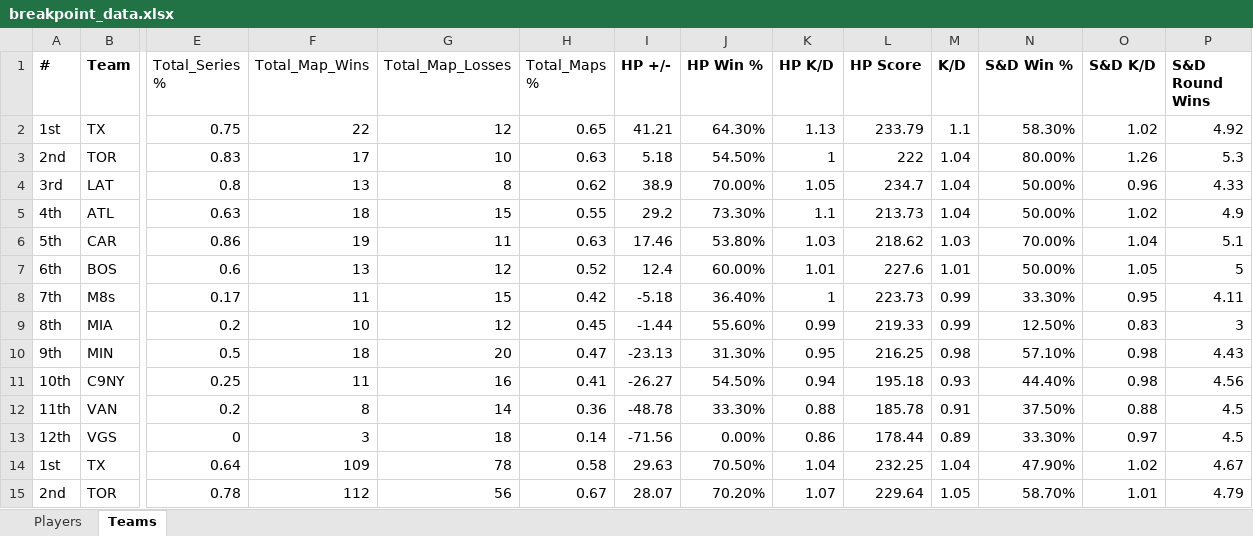
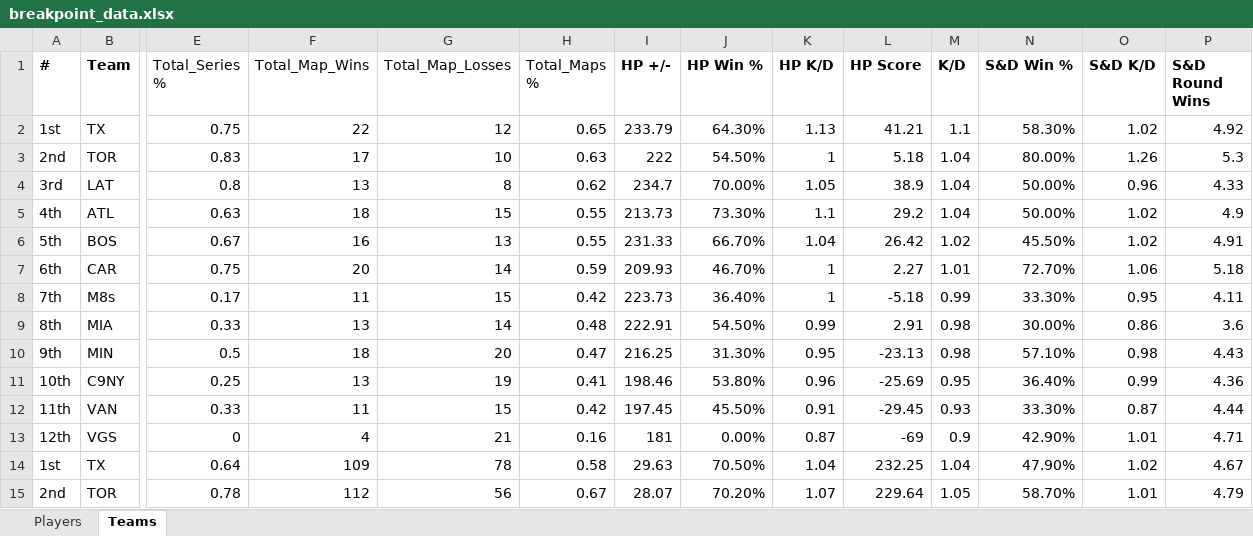
Before and after one commit to tyleralgigi/CDL-Analysis, an Excel workbook: data/breakpoint_data.xlsx, sheet Teams, drawn as a sheet; only a part is shown, gaps mark what is left out; values as stored, in another font and other column widths than the file's, no borders; charts and pictures not drawn; removed rows and columns are numbered as before the commit, all else as after; rows hold the shown columns only; the diff names each change by its address in the sheet, - before the commit and + after, or states it on an @@ line.

```diff
--- a/data/breakpoint_data.xlsx (sheet Teams)
+++ b/data/breakpoint_data.xlsx (sheet Teams)
-I2 (HP +/-): 41.21
+I2 (HP +/-): 233.79
-L2 (HP Score): 233.79
+L2 (HP Score): 41.21
-I3 (HP +/-): 5.18
+I3 (HP +/-): 222
-L3 (HP Score): 222
+L3 (HP Score): 5.18
-I4 (HP +/-): 38.9
+I4 (HP +/-): 234.7
-L4 (HP Score): 234.7
+L4 (HP Score): 38.9
-I5 (HP +/-): 29.2
+I5 (HP +/-): 213.73
-L5 (HP Score): 213.73
+L5 (HP Score): 29.2
-row 6: 5th | CAR | 0.86 | 19 | 11 | 0.63 | 17.46 | 53.80% | 1.03 | 218.62 | 1.03 | 70.00% | 1.04 | 5.1
-row 7: 6th | BOS | 0.6 | 13 | 12 | 0.52 | 12.4 | 60.00% | 1.01 | 227.6 | 1.01 | 50.00% | 1.05 | 5
+row 6: 5th | BOS | 0.67 | 16 | 13 | 0.55 | 231.33 | 66.70% | 1.04 | 26.42 | 1.02 | 45.50% | 1.02 | 4.91
+row 7: 6th | CAR | 0.75 | 20 | 14 | 0.59 | 209.93 | 46.70% | 1 | 2.27 | 1.01 | 72.70% | 1.06 | 5.18
-I8 (HP +/-): -5.18
+I8 (HP +/-): 223.73
-L8 (HP Score): 223.73
+L8 (HP Score): -5.18
-row 9: 8th | MIA | 0.2 | 10 | 12 | 0.45 | -1.44 | 55.60% | 0.99 | 219.33 | 0.99 | 12.50% | 0.83 | 3
+row 9: 8th | MIA | 0.33 | 13 | 14 | 0.48 | 222.91 | 54.50% | 0.99 | 2.91 | 0.98 | 30.00% | 0.86 | 3.6
-I10 (HP +/-): -23.13
+I10 (HP +/-): 216.25
-L10 (HP Score): 216.25
+L10 (HP Score): -23.13
-row 11: 10th | C9NY | 0.25 | 11 | 16 | 0.41 | -26.27 | 54.50% | 0.94 | 195.18 | 0.93 | 44.40% | 0.98 | 4.56
-row 12: 11th | VAN | 0.2 | 8 | 14 | 0.36 | -48.78 | 33.30% | 0.88 | 185.78 | 0.91 | 37.50% | 0.88 | 4.5
-row 13: 12th | VGS | 0 | 3 | 18 | 0.14 | -71.56 | 0.00% | 0.86 | 178.44 | 0.89 | 33.30% | 0.97 | 4.5
+row 11: 10th | C9NY | 0.25 | 13 | 19 | 0.41 | 198.46 | 53.80% | 0.96 | -25.69 | 0.95 | 36.40% | 0.99 | 4.36
+row 12: 11th | VAN | 0.33 | 11 | 15 | 0.42 | 197.45 | 45.50% | 0.91 | -29.45 | 0.93 | 33.30% | 0.87 | 4.44
+row 13: 12th | VGS | 0 | 4 | 21 | 0.16 | 181 | 0.00% | 0.87 | -69 | 0.9 | 42.90% | 1.01 | 4.71
```
Also changed, not shown: sheet Players, 5 other files.
